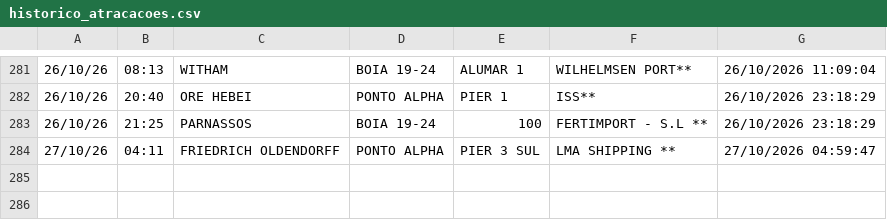
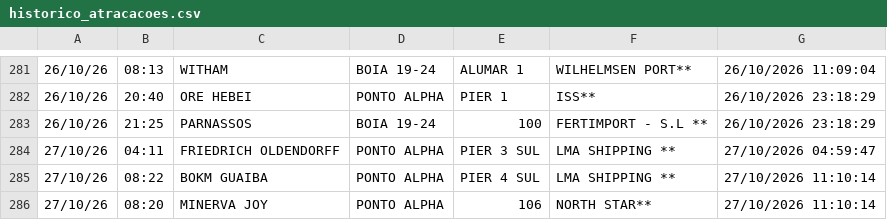
Before and after one commit to Leoofclima/Monitor-Apem, a CSV file: historico_atracacoes.csv, drawn as a sheet; only a part is shown, gaps mark what is left out; the diff names each change by its address in the sheet, - before the commit and + after, or states it on an @@ line.

```diff
--- a/historico_atracacoes.csv
+++ b/historico_atracacoes.csv
+row 285: 27/10/26 | 08:22 | BOKM GUAIBA | PONTO ALPHA | PIER 4 SUL | LMA SHIPPING ** | 27/10/2026 11:10:14
+row 286: 27/10/26 | 08:20 | MINERVA JOY | PONTO ALPHA | 106 | NORTH STAR** | 27/10/2026 11:10:14
```
Also changed, not shown: 3 other files.
